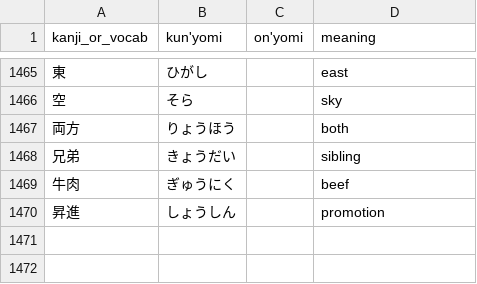
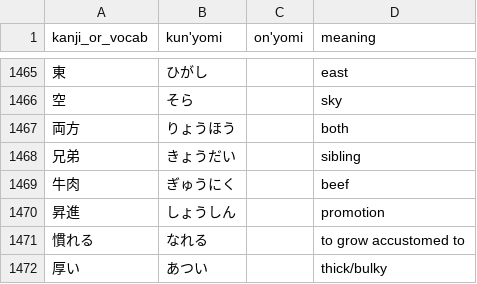
Before and after one commit to bkayalibay/kanki, a CSV file: database.csv, drawn as a sheet; only a part is shown, gaps mark what is left out.

Commit message:
Adds more words.

```diff
--- a/database.csv
+++ b/database.csv
@@ -1470 +1470,3 @@ kanji_or_vocab, kun'yomi, on'yomi, meaning
 昇進, しょうしん, , promotion
+慣れる, なれる, , to grow accustomed to
+厚い, あつい, , thick/bulky
```
